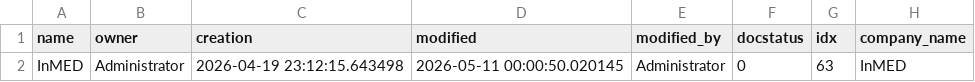
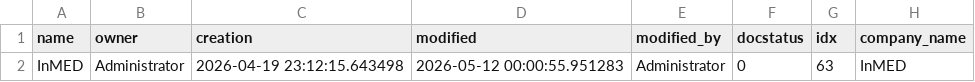
Before and after one commit to Muselimyan/erpnext, a CSV file: deploy/data/company.csv, drawn as a sheet; only a part is shown; the diff names each change by its address in the sheet, - before the commit and + after, or states it on an @@ line.

```diff
--- a/deploy/data/company.csv
+++ b/deploy/data/company.csv
-D2 (modified): 2026-05-11 00:00:50.020145
+D2 (modified): 2026-05-12 00:00:55.951283
```
Also changed, not shown: deploy/data/users.csv, 36 other files.
